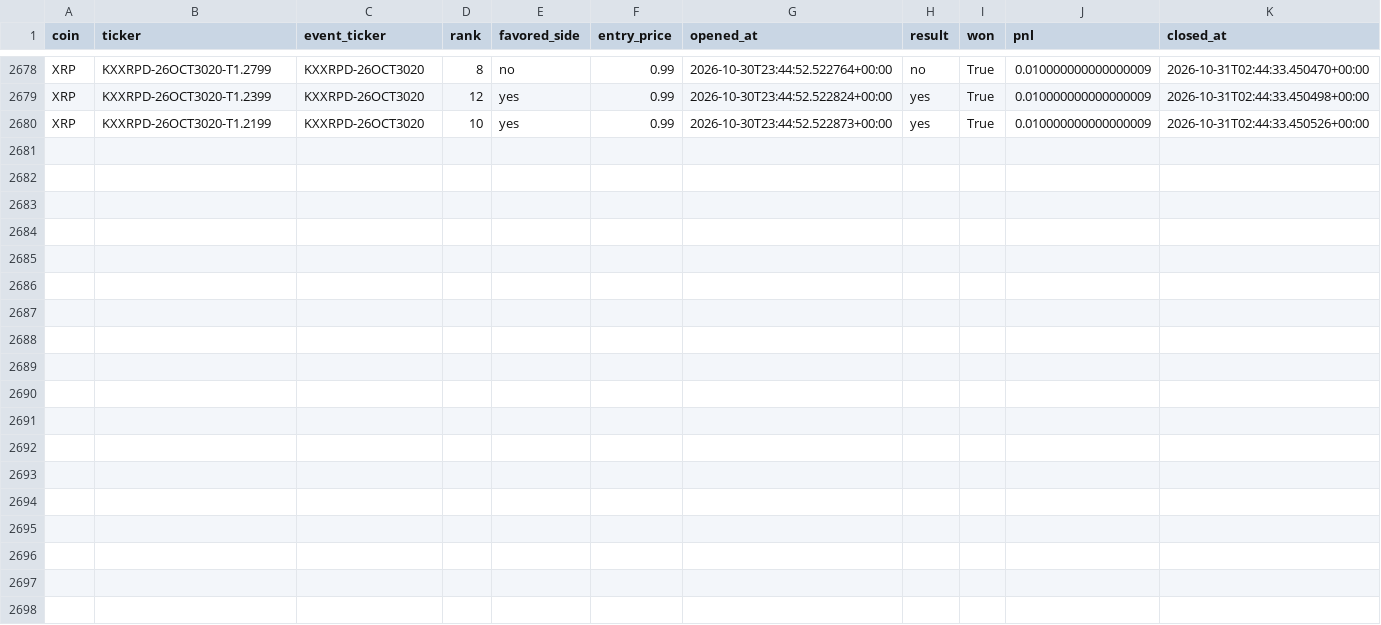
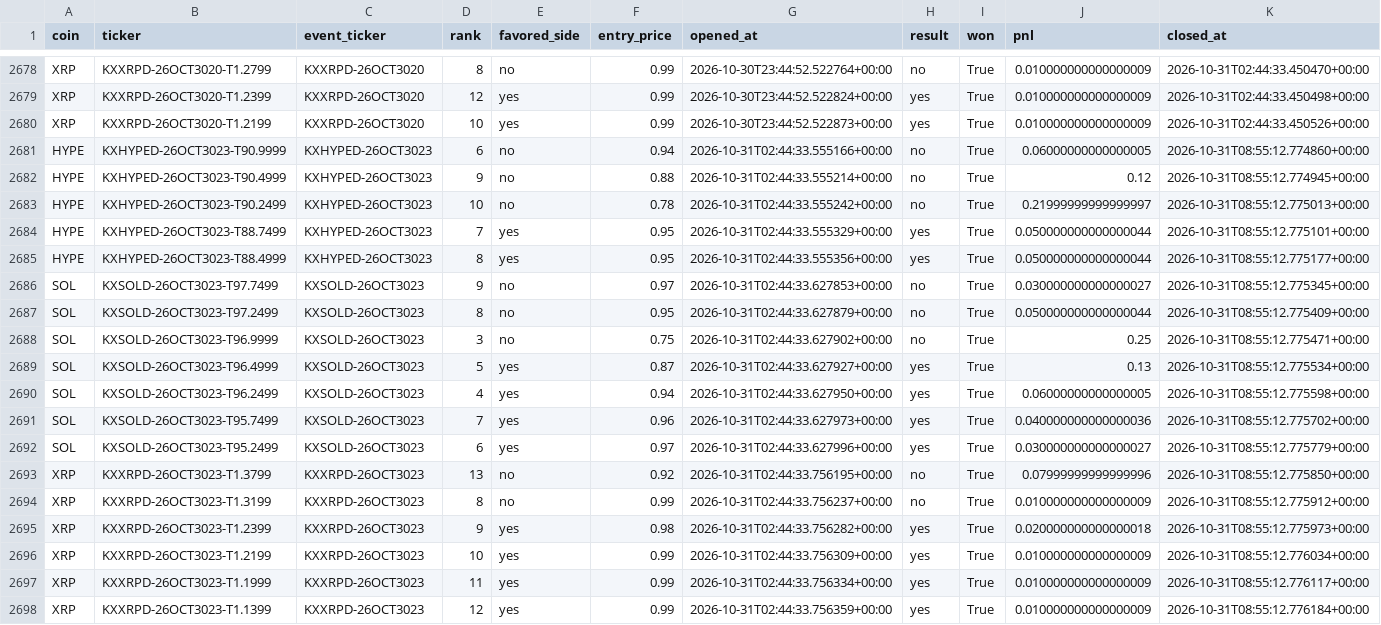
Before and after one commit to Prinxe-crypto/multicoin-midrank-bot, a CSV file: closed_positions.csv, drawn as a sheet; only a part is shown, gaps mark what is left out.

```diff
--- a/closed_positions.csv
+++ b/closed_positions.csv
@@ -2680 +2680,19 @@ XRP,KXXRPD-26OCT3020-T1.2399,KXXRPD-26OCT3020,12,yes,0.99,2026-10-30T23:44:52.52
 XRP,KXXRPD-26OCT3020-T1.2199,KXXRPD-26OCT3020,10,yes,0.99,2026-10-30T23:44:52.522873+00:00,yes,True,0.010000000000000009,2026-10-31T02:44:33.450526+00:00
+HYPE,KXHYPED-26OCT3023-T90.9999,KXHYPED-26OCT3023,6,no,0.94,2026-10-31T02:44:33.555166+00:00,no,True,0.06000000000000005,2026-10-31T08:55:12.774860+00:00
+HYPE,KXHYPED-26OCT3023-T90.4999,KXHYPED-26OCT3023,9,no,0.88,2026-10-31T02:44:33.555214+00:00,no,True,0.12,2026-10-31T08:55:12.774945+00:00
+HYPE,KXHYPED-26OCT3023-T90.2499,KXHYPED-26OCT3023,10,no,0.78,2026-10-31T02:44:33.555242+00:00,no,True,0.21999999999999997,2026-10-31T08:55:12.775013+00:00
+HYPE,KXHYPED-26OCT3023-T88.7499,KXHYPED-26OCT3023,7,yes,0.95,2026-10-31T02:44:33.555329+00:00,yes,True,0.050000000000000044,2026-10-31T08:55:12.775101+00:00
+HYPE,KXHYPED-26OCT3023-T88.4999,KXHYPED-26OCT3023,8,yes,0.95,2026-10-31T02:44:33.555356+00:00,yes,True,0.050000000000000044,2026-10-31T08:55:12.775177+00:00
+SOL,KXSOLD-26OCT3023-T97.7499,KXSOLD-26OCT3023,9,no,0.97,2026-10-31T02:44:33.627853+00:00,no,True,0.030000000000000027,2026-10-31T08:55:12.775345+00:00
+SOL,KXSOLD-26OCT3023-T97.2499,KXSOLD-26OCT3023,8,no,0.95,2026-10-31T02:44:33.627879+00:00,no,True,0.050000000000000044,2026-10-31T08:55:12.775409+00:00
+SOL,KXSOLD-26OCT3023-T96.9999,KXSOLD-26OCT3023,3,no,0.75,2026-10-31T02:44:33.627902+00:00,no,True,0.25,2026-10-31T08:55:12.775471+00:00
+SOL,KXSOLD-26OCT3023-T96.4999,KXSOLD-26OCT3023,5,yes,0.87,2026-10-31T02:44:33.627927+00:00,yes,True,0.13,2026-10-31T08:55:12.775534+00:00
+SOL,KXSOLD-26OCT3023-T96.2499,KXSOLD-26OCT3023,4,yes,0.94,2026-10-31T02:44:33.627950+00:00,yes,True,0.06000000000000005,2026-10-31T08:55:12.775598+00:00
+SOL,KXSOLD-26OCT3023-T95.7499,KXSOLD-26OCT3023,7,yes,0.96,2026-10-31T02:44:33.627973+00:00,yes,True,0.040000000000000036,2026-10-31T08:55:12.775702+00:00
+SOL,KXSOLD-26OCT3023-T95.2499,KXSOLD-26OCT3023,6,yes,0.97,2026-10-31T02:44:33.627996+00:00,yes,True,0.030000000000000027,2026-10-31T08:55:12.775779+00:00
+XRP,KXXRPD-26OCT3023-T1.3799,KXXRPD-26OCT3023,13,no,0.92,2026-10-31T02:44:33.756195+00:00,no,True,0.07999999999999996,2026-10-31T08:55:12.775850+00:00
+XRP,KXXRPD-26OCT3023-T1.3199,KXXRPD-26OCT3023,8,no,0.99,2026-10-31T02:44:33.756237+00:00,no,True,0.010000000000000009,2026-10-31T08:55:12.775912+00:00
+XRP,KXXRPD-26OCT3023-T1.2399,KXXRPD-26OCT3023,9,yes,0.98,2026-10-31T02:44:33.756282+00:00,yes,True,0.020000000000000018,2026-10-31T08:55:12.775973+00:00
+XRP,KXXRPD-26OCT3023-T1.2199,KXXRPD-26OCT3023,10,yes,0.99,2026-10-31T02:44:33.756309+00:00,yes,True,0.010000000000000009,2026-10-31T08:55:12.776034+00:00
+XRP,KXXRPD-26OCT3023-T1.1999,KXXRPD-26OCT3023,11,yes,0.99,2026-10-31T02:44:33.756334+00:00,yes,True,0.010000000000000009,2026-10-31T08:55:12.776117+00:00
+XRP,KXXRPD-26OCT3023-T1.1399,KXXRPD-26OCT3023,12,yes,0.99,2026-10-31T02:44:33.756359+00:00,yes,True,0.010000000000000009,2026-10-31T08:55:12.776184+00:00
```
Also changed, not shown: open_positions.csv.
